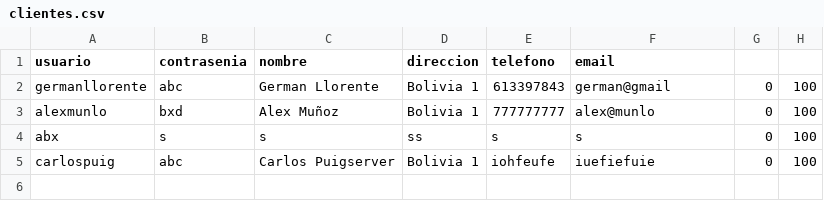
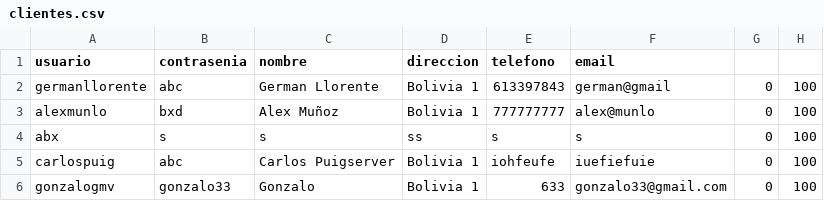
Before and after one commit to Germiprogramer/Patrones-creacionales, a CSV file: ejercicio2/datos/clientes.csv, drawn as a sheet; the diff names each change by its address in the sheet, - before the commit and + after, or states it on an @@ line.

```diff
--- a/ejercicio2/datos/clientes.csv
+++ b/ejercicio2/datos/clientes.csv
+row 6: gonzalogmv | gonzalo33 | Gonzalo | Bolivia 1 | 633 | gonzalo33@gmail.com | 0 | 100
```
Also changed, not shown: ejercicio2/datos/pedidos.csv, 4 other files.
